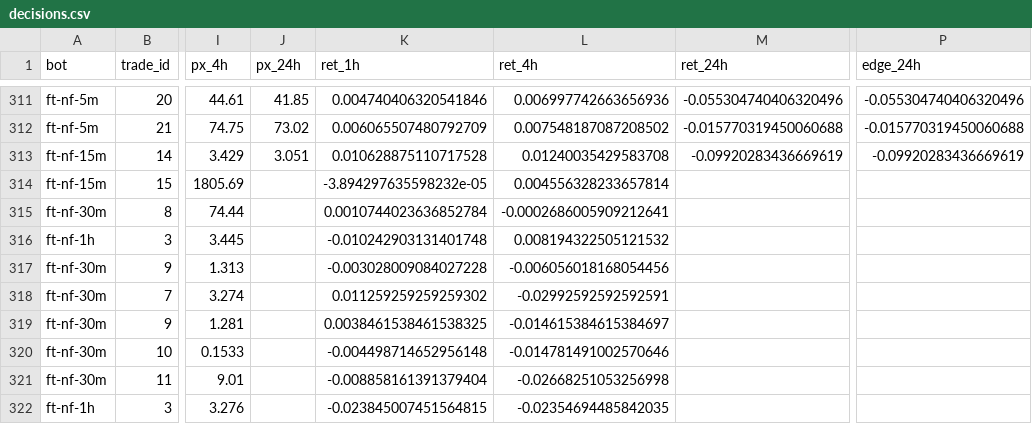
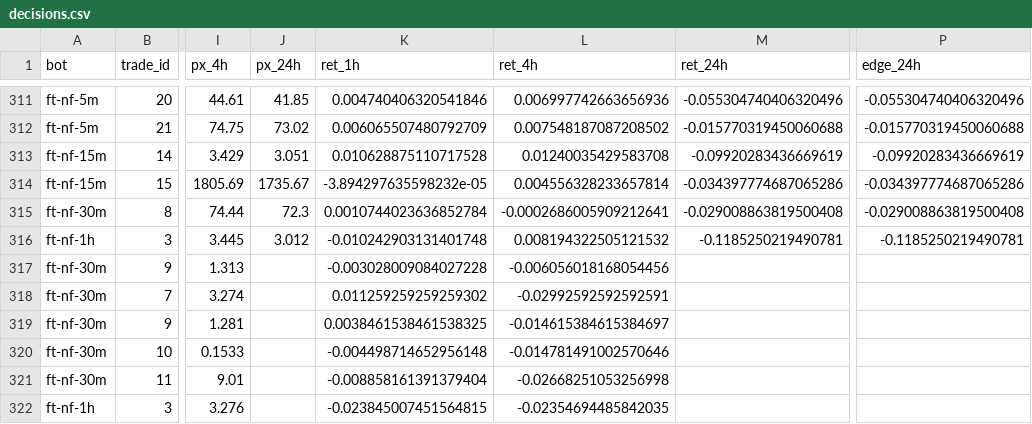
Before and after one commit to ggonzalezorellana/tradingdata, a CSV file: metrics/decisions.csv, drawn as a sheet; only a part is shown, gaps mark what is left out; the diff names each change by its address in the sheet, - before the commit and + after, or states it on an @@ line.

```diff
--- a/metrics/decisions.csv
+++ b/metrics/decisions.csv
-J314 (px_24h): (empty)
+J314 (px_24h): 1735.67
-M314 (ret_24h): (empty)
+M314 (ret_24h): -0.034397774687065286
-P314 (edge_24h): (empty)
+P314 (edge_24h): -0.034397774687065286
-J315 (px_24h): (empty)
+J315 (px_24h): 72.3
-M315 (ret_24h): (empty)
+M315 (ret_24h): -0.029008863819500408
-P315 (edge_24h): (empty)
+P315 (edge_24h): -0.029008863819500408
-J316 (px_24h): (empty)
+J316 (px_24h): 3.012
-M316 (ret_24h): (empty)
+M316 (ret_24h): -0.1185250219490781
-P316 (edge_24h): (empty)
+P316 (edge_24h): -0.1185250219490781
```
Also changed, not shown: metrics/balances.csv, 1 other file.
